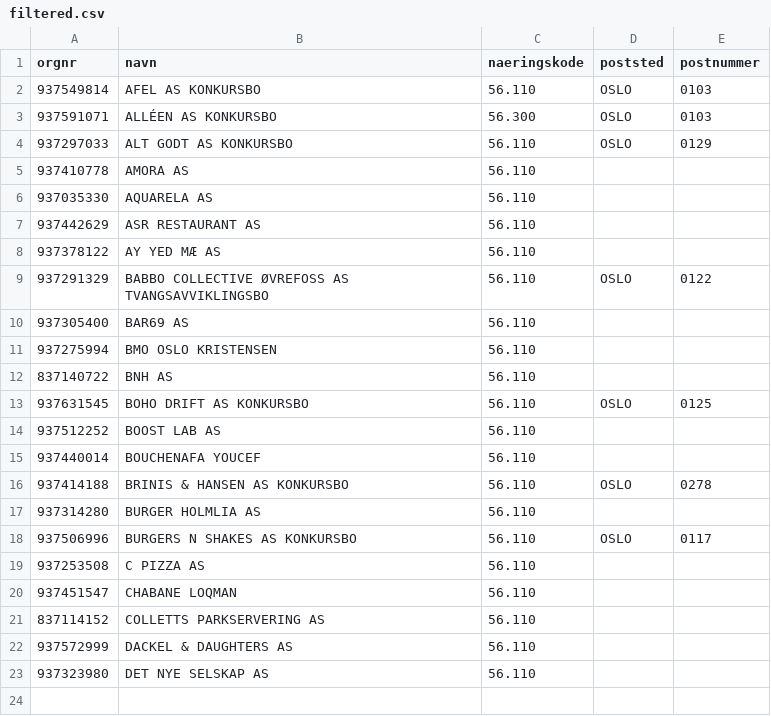
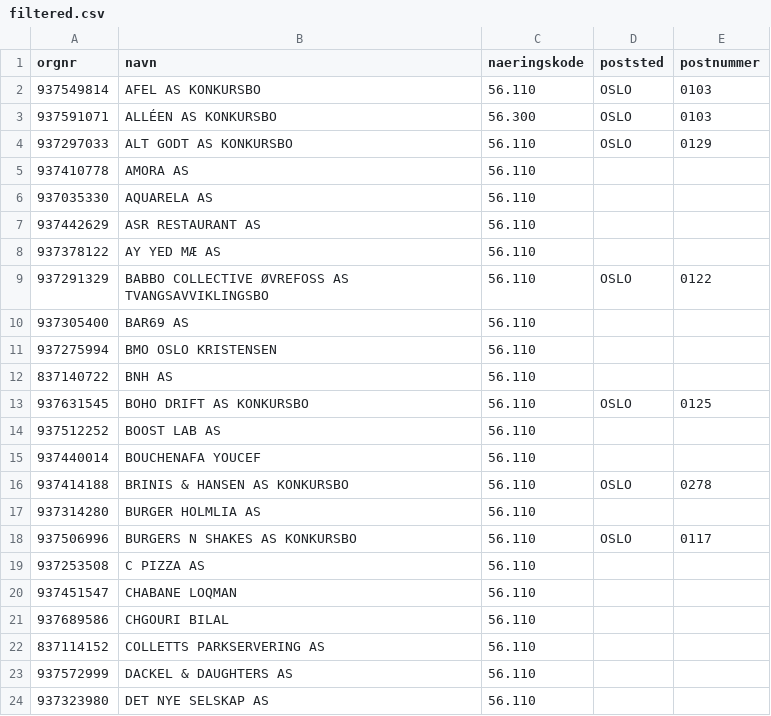
Before and after one commit to Ejmiiil/brreg-automatisk, a CSV file: filtered.csv, drawn as a sheet; the diff names each change by its address in the sheet, - before the commit and + after, or states it on an @@ line.

```diff
--- a/filtered.csv
+++ b/filtered.csv
+row 21: 937689586 | CHGOURI BILAL | 56.110
```
Also changed, not shown: 1 other file.
